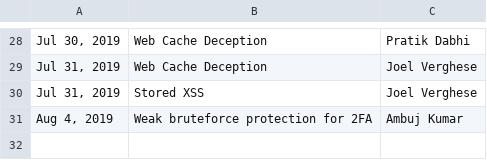
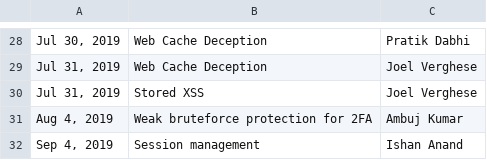
Before and after one commit to practo/secure-hof, a CSV file: _data/reports.csv, drawn as a sheet; only a part is shown, gaps mark what is left out; the diff names each change by its address in the sheet, - before the commit and + after, or states it on an @@ line.

Commit message:
Added session management reported by Ishan

```diff
--- a/_data/reports.csv
+++ b/_data/reports.csv
+row 32: Sep 4, 2019 | Session management | Ishan Anand
```
